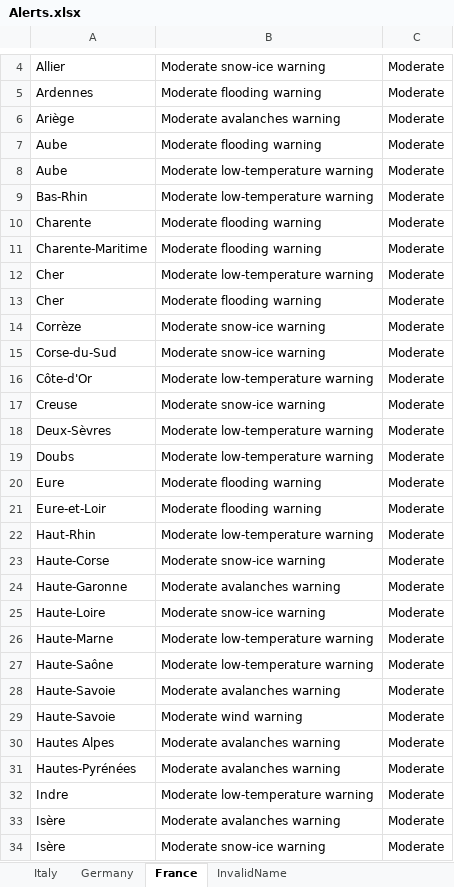
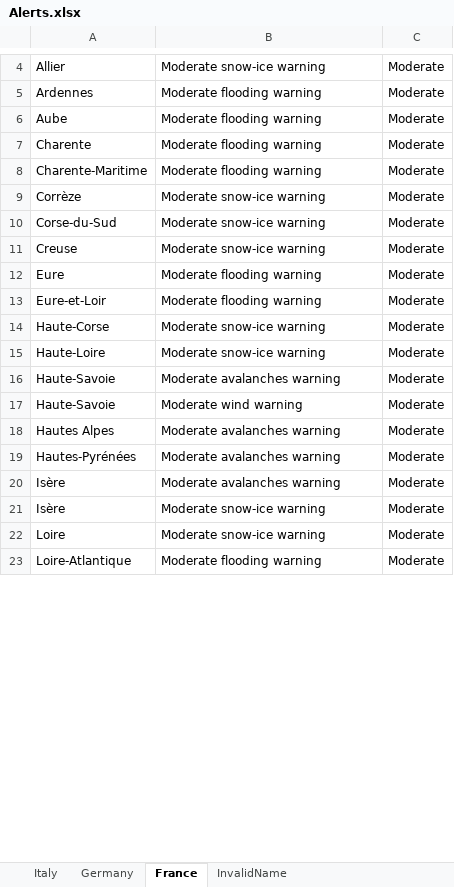
Before and after one commit to Stefan-Macovei-Grigoras/RPA-meteo-alarm, an Excel workbook: RPA_Meteo_Alert/Data/Alerts.xlsx, sheet France, drawn as a sheet; only a part is shown, gaps mark what is left out; the shorter side is filled out with more unchanged rows; values as stored, in another font and other column widths than the file's, no borders; removed rows and columns are numbered as before the commit, all else as after; the diff covers the shown part only; the diff names each change by its address in the sheet, - before the commit and + after, or states it on an @@ line.

```diff
--- a/RPA_Meteo_Alert/Data/Alerts.xlsx (sheet France)
+++ b/RPA_Meteo_Alert/Data/Alerts.xlsx (sheet France)
-row 6: Ariège | Moderate avalanches warning | Moderate
-row 8: Aube | Moderate low-temperature warning | Moderate
-row 9: Bas-Rhin | Moderate low-temperature warning | Moderate
-row 12: Cher | Moderate low-temperature warning | Moderate
-row 13: Cher | Moderate flooding warning | Moderate
-row 16: Côte-d'Or | Moderate low-temperature warning | Moderate
-row 18: Deux-Sèvres | Moderate low-temperature warning | Moderate
-row 19: Doubs | Moderate low-temperature warning | Moderate
-row 22: Haut-Rhin | Moderate low-temperature warning | Moderate
-row 24: Haute-Garonne | Moderate avalanches warning | Moderate
-row 26: Haute-Marne | Moderate low-temperature warning | Moderate
-row 27: Haute-Saône | Moderate low-temperature warning | Moderate
-row 32: Indre | Moderate low-temperature warning | Moderate
```
Also changed, not shown: 16 added rows, 3 removed rows and 2 edited cells elsewhere in this sheet, sheet Germany, sheet Italy, 2 other files.
